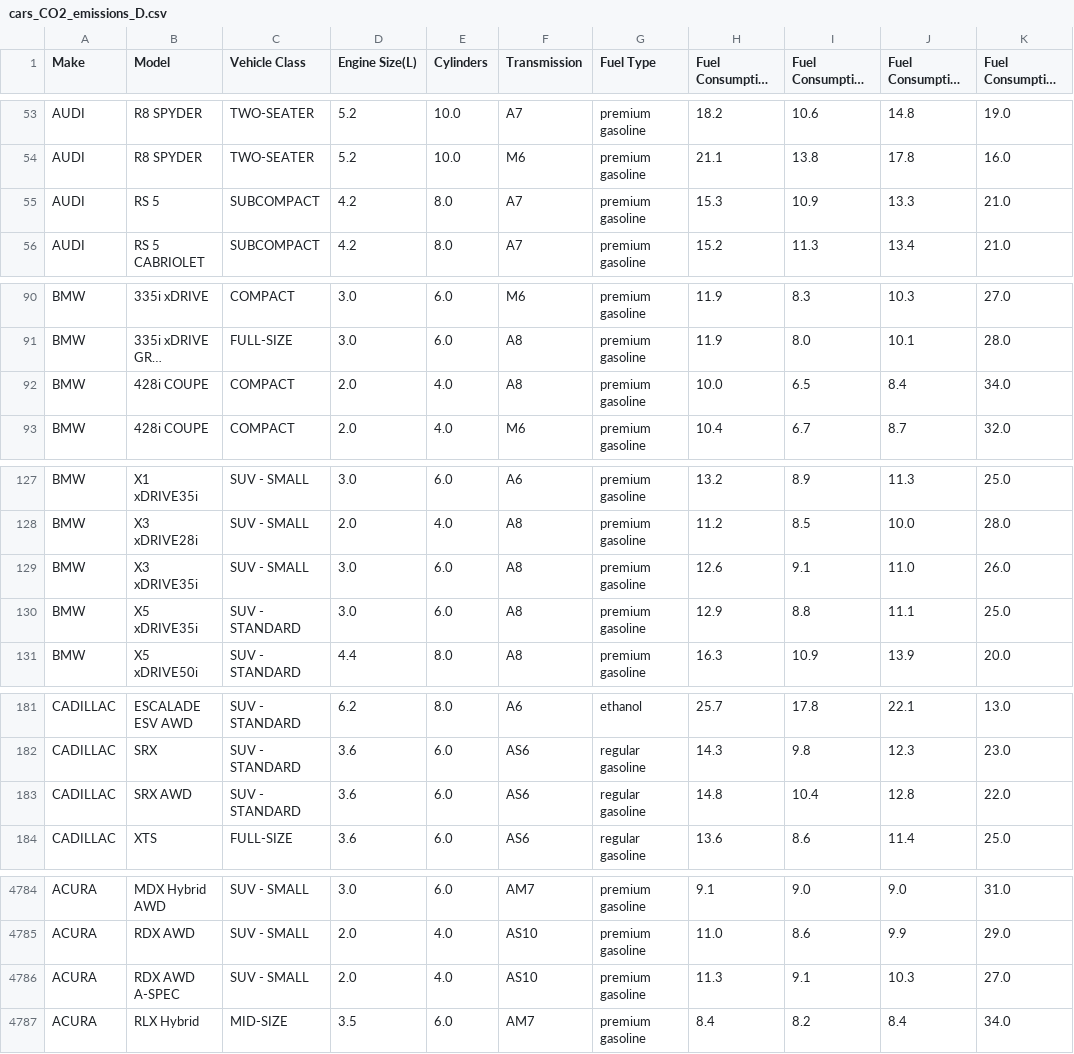
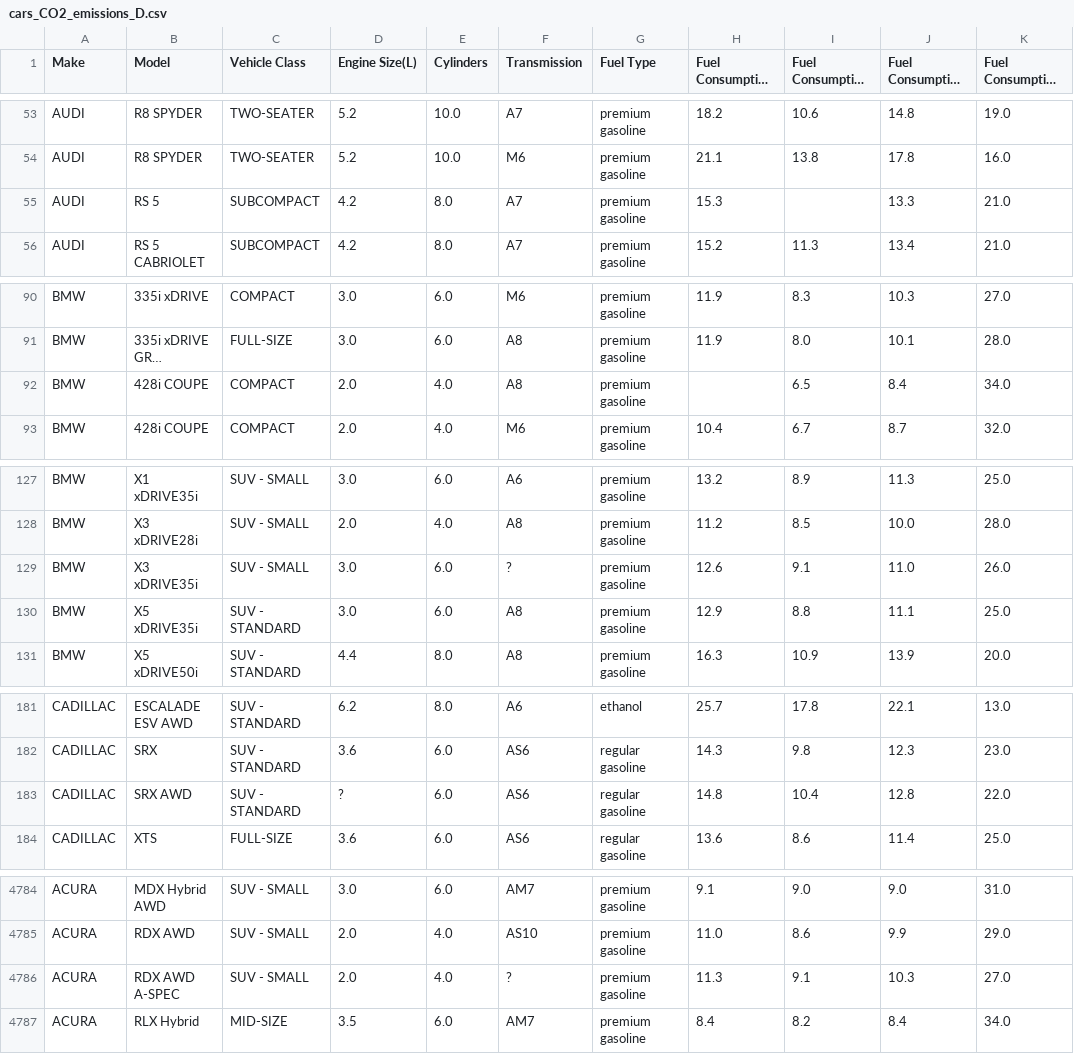
Before and after one commit to mhemmg/datasets, a CSV file: car_emission/cars_CO2_emissions_D.csv, drawn as a sheet; only a part is shown, gaps mark what is left out; long unchanged cells end in …; the diff covers the shown part only; the diff names each change by its address in the sheet, - before the commit and + after, or states it on an @@ line.

Commit message:
commit

```diff
--- a/car_emission/cars_CO2_emissions_D.csv
+++ b/car_emission/cars_CO2_emissions_D.csv
-I55 (Fuel Consumption Hwy (L/100 km)): 10.9
+I55 (Fuel Consumption Hwy (L/100 km)): (empty)
-H92 (Fuel Consumption City (L/100 km)): 10.0
+H92 (Fuel Consumption City (L/100 km)): (empty)
-F129 (Transmission): A8
+F129 (Transmission): ?
-D183 (Engine Size(L)): 3.6
+D183 (Engine Size(L)): ?
-F4786 (Transmission): AS10
+F4786 (Transmission): ?
```
Also changed, not shown: 1 edited cell elsewhere in this file.
